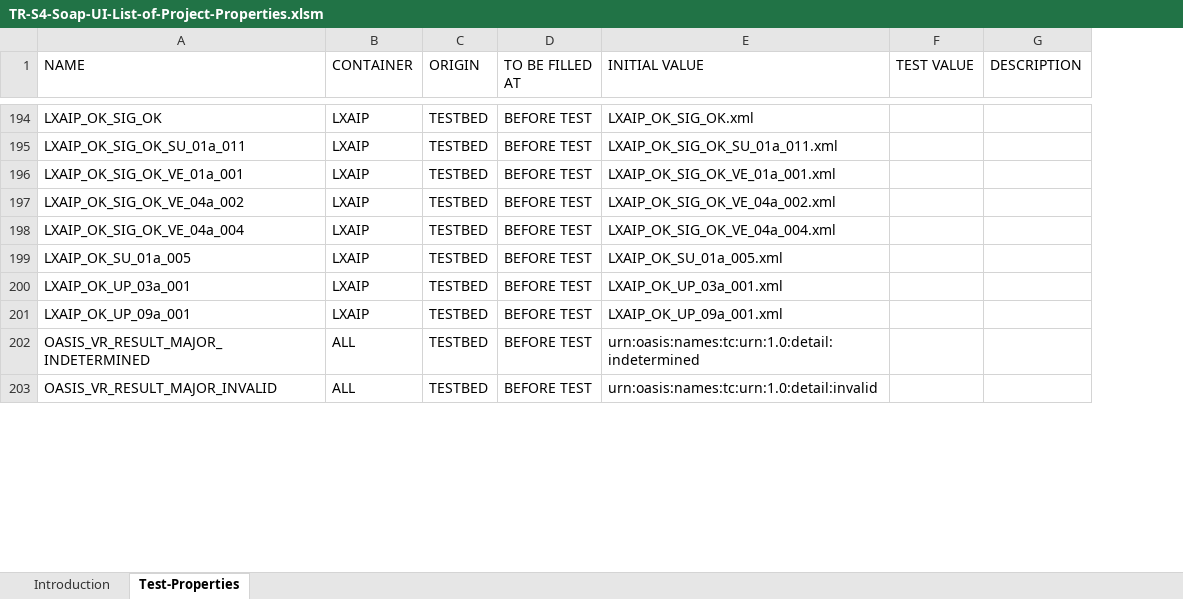
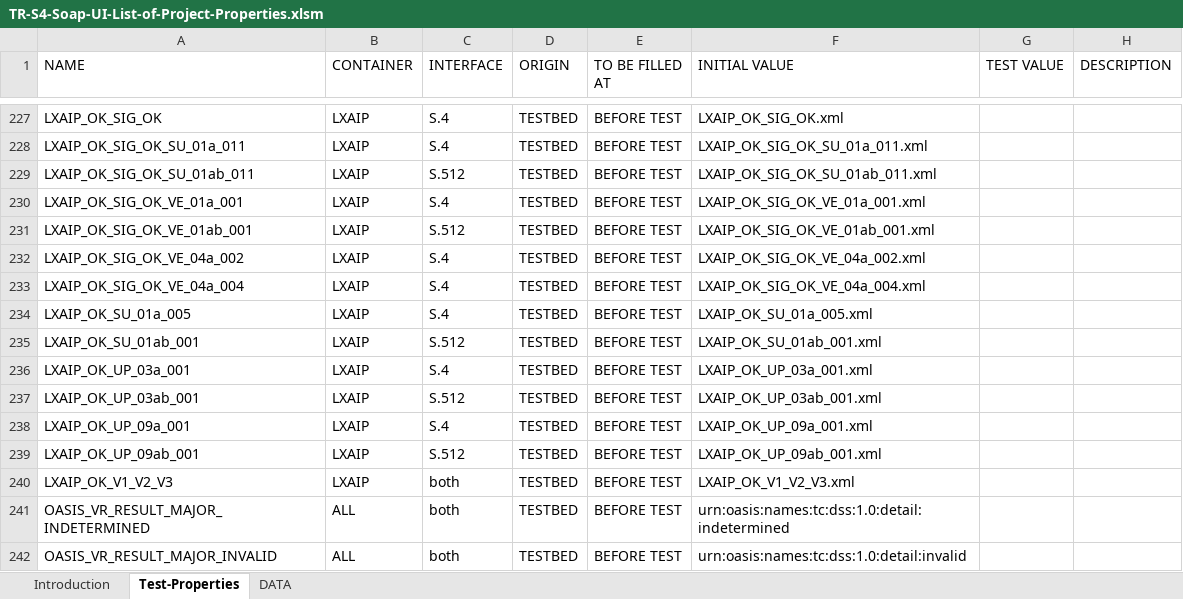
Before and after one commit to de-bund-bsi-tr-esor/TR-ESOR-C.2-Testbed, an Excel workbook: PROPERTIES/TR-S4-Soap-UI-List-of-Project-Properties.xlsm, sheet Test-Properties, drawn as a sheet; only a part is shown, gaps mark what is left out; values as stored, in another font and other column widths than the file's, no cell formats; table styles not drawn; addresses are those after the commit; the diff covers the shown part only; the diff names each change by its address in the sheet, - before the commit and + after, or states it on an @@ line.

Commit message:
clean up the properties and fix a bug in VB code

```diff
--- a/PROPERTIES/TR-S4-Soap-UI-List-of-Project-Properties.xlsm (sheet Test-Properties)
+++ b/PROPERTIES/TR-S4-Soap-UI-List-of-Project-Properties.xlsm (sheet Test-Properties)
@@ sheet tab unhidden: DATA @@
+column C (INTERFACE), rows 227-228: S.4 | S.4; row 230: S.4; rows 232-234: all S.4; row 236: S.4; row 238: S.4; rows 241-242: both | both
+row 229: LXAIP_OK_SIG_OK_SU_01ab_011 | LXAIP | S.512 | TESTBED | BEFORE TEST | LXAIP_OK_SIG_OK_SU_01ab_011.xml
+row 231: LXAIP_OK_SIG_OK_VE_01ab_001 | LXAIP | S.512 | TESTBED | BEFORE TEST | LXAIP_OK_SIG_OK_VE_01ab_001.xml
+row 235: LXAIP_OK_SU_01ab_001 | LXAIP | S.512 | TESTBED | BEFORE TEST | LXAIP_OK_SU_01ab_001.xml
+row 237: LXAIP_OK_UP_03ab_001 | LXAIP | S.512 | TESTBED | BEFORE TEST | LXAIP_OK_UP_03ab_001.xml
+row 239: LXAIP_OK_UP_09ab_001 | LXAIP | S.512 | TESTBED | BEFORE TEST | LXAIP_OK_UP_09ab_001.xml
+row 240: LXAIP_OK_V1_V2_V3 | LXAIP | both | TESTBED | BEFORE TEST | LXAIP_OK_V1_V2_V3.xml
-F241 (INITIAL VALUE): urn:oasis:names:tc:urn:1.0:detail:indetermined
+F241 (INITIAL VALUE): urn:oasis:names:tc:dss:1.0:detail:indetermined
-F242 (INITIAL VALUE): urn:oasis:names:tc:urn:1.0:detail:invalid
+F242 (INITIAL VALUE): urn:oasis:names:tc:dss:1.0:detail:invalid
```
Also changed, not shown: 154 added rows, 2 removed rows and 91 edited cells elsewhere in this sheet, sheet Introduction, cell formats, charts or pictures, 4 other files.
